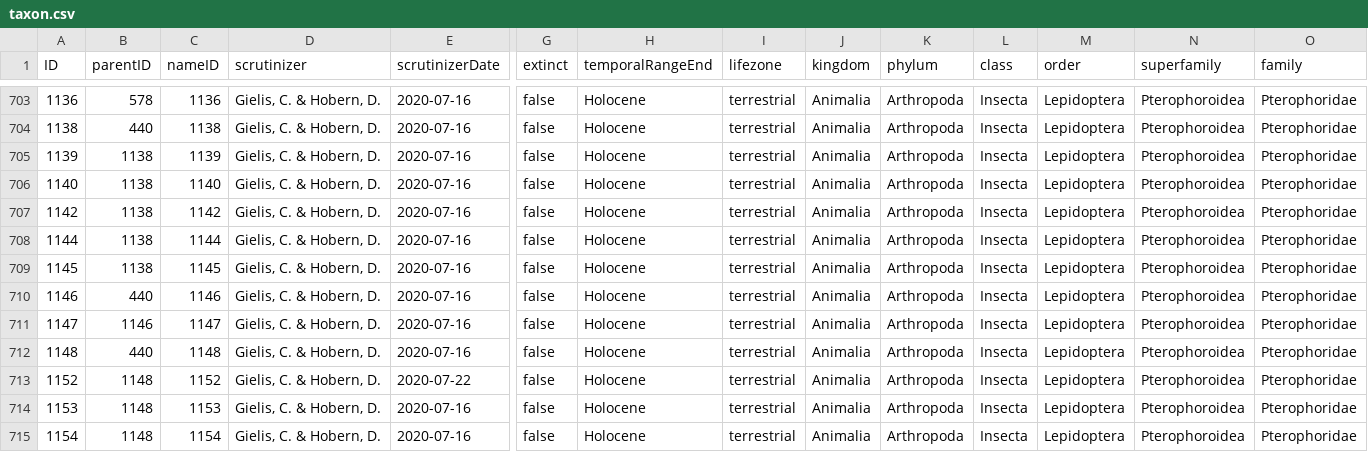
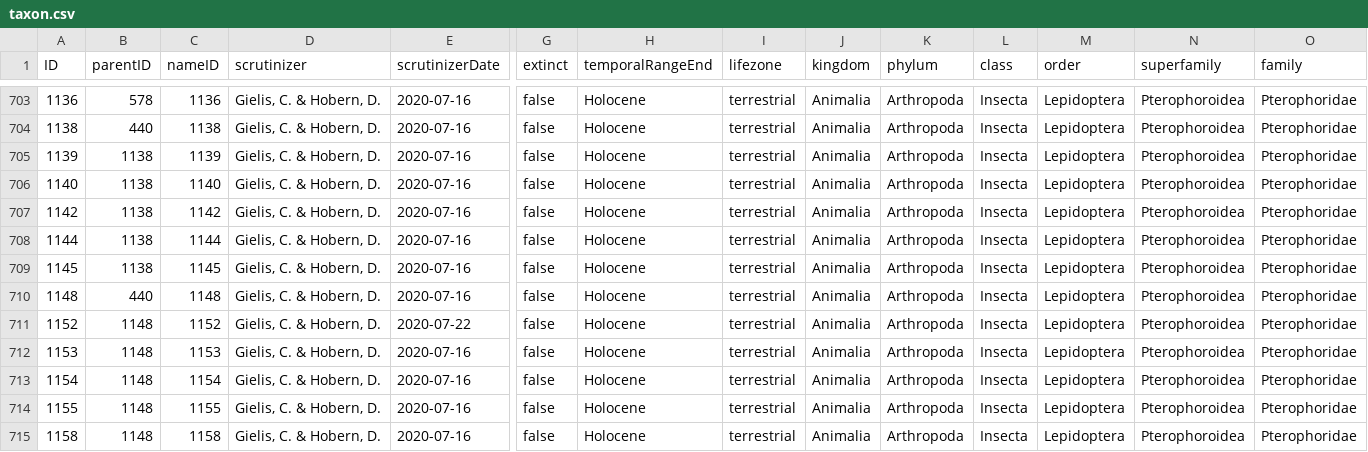
Before and after one commit to dhobern/pterophoroidea, a CSV file: coldp/data/taxon.csv, drawn as a sheet; only a part is shown, gaps mark what is left out; the shorter side is filled out with more unchanged rows; rows hold the shown columns only; the diff names each change by its address in the sheet, - before the commit and + after, or states it on an @@ line.

```diff
--- a/coldp/data/taxon.csv
+++ b/coldp/data/taxon.csv
-row 710: 1146 | 440 | 1146 | Gielis, C. & Hobern, D. | 2020-07-16 | false | Holocene | terrestrial | Animalia | Arthropoda | Insecta | Lepidoptera | Pterophoroidea | Pterophoridae
-row 711: 1147 | 1146 | 1147 | Gielis, C. & Hobern, D. | 2020-07-16 | false | Holocene | terrestrial | Animalia | Arthropoda | Insecta | Lepidoptera | Pterophoroidea | Pterophoridae
```
Also changed, not shown: coldp/data/distribution.csv, coldp/data/namereference.csv, 3 other files.
